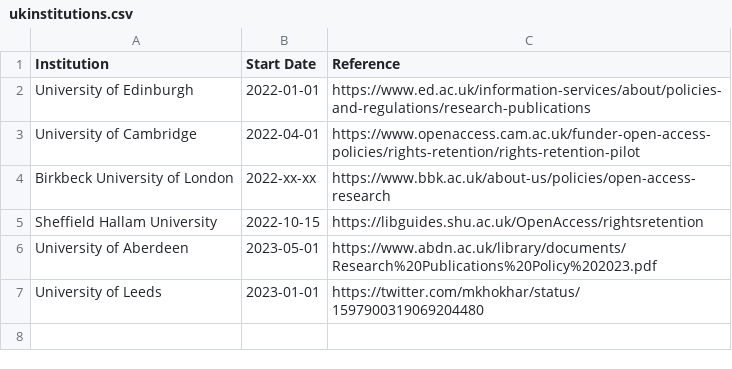
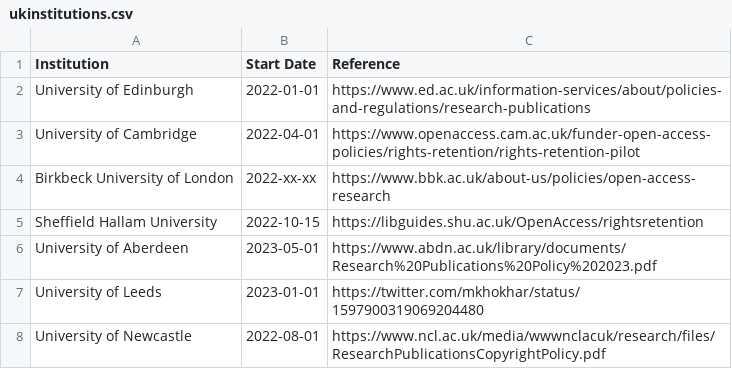
Before and after one commit to sje30/rrs, a CSV file: ukinstitutions.csv, drawn as a sheet.

Commit message:
Add Newcastle

```diff
--- a/ukinstitutions.csv
+++ b/ukinstitutions.csv
@@ -7 +7,2 @@ University of Aberdeen,2023-05-01,https://www.abdn.ac.uk/library/documents/Resea
 University of Leeds,2023-01-01,https://twitter.com/mkhokhar/status/1597900319069204480
+University of Newcastle,2022-08-01,https://www.ncl.ac.uk/media/wwwnclacuk/research/files/ResearchPublicationsCopyrightPolicy.pdf
```
